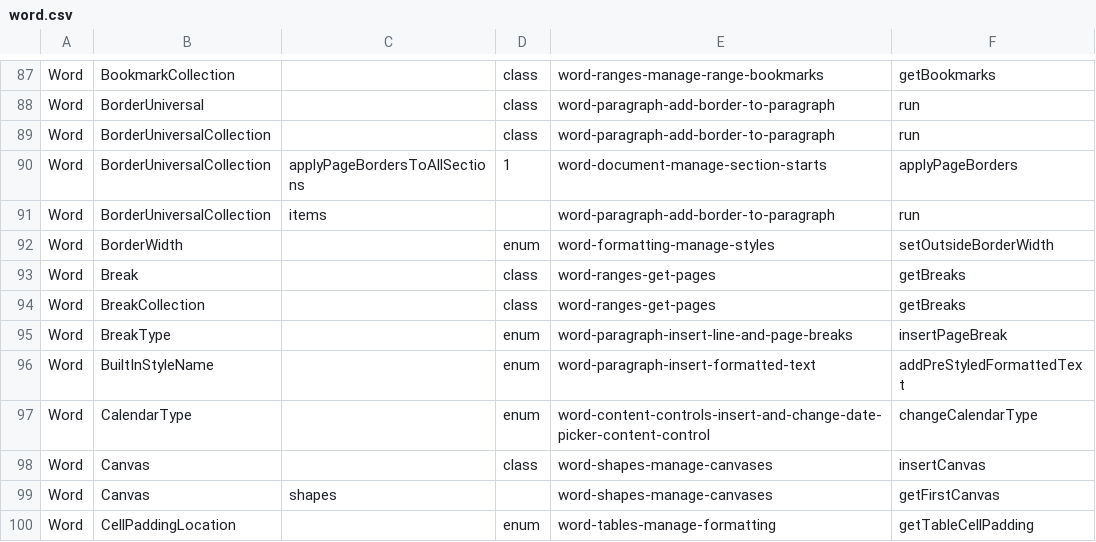
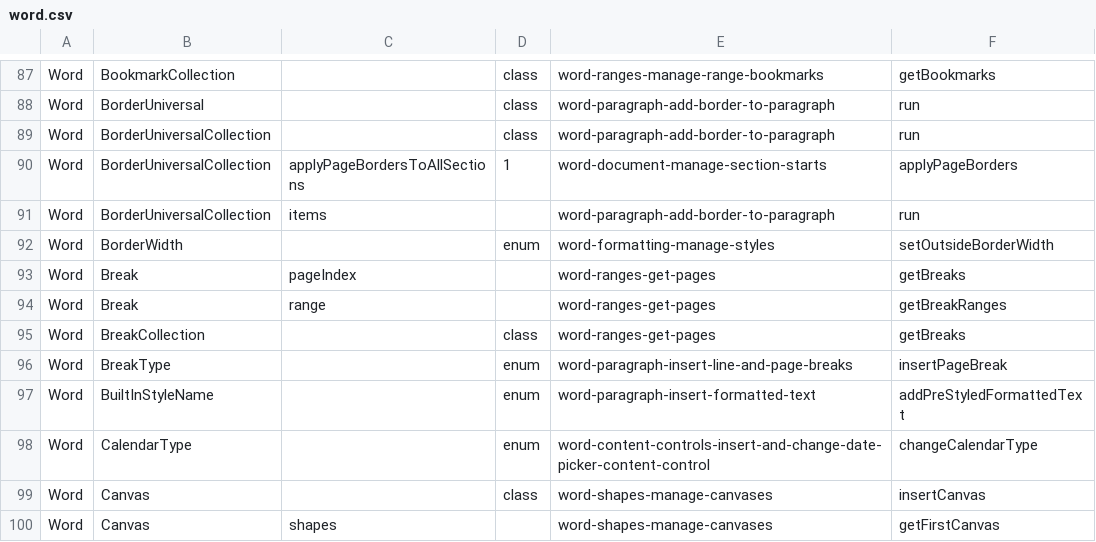
Before and after one commit to OfficeDev/office-js-snippets, a CSV file: snippet-extractor-metadata/word.csv, drawn as a sheet; only a part is shown, gaps mark what is left out; the shorter side is filled out with more unchanged rows.

Commit message:
Snippets for Word.Break properties

```diff
--- a/snippet-extractor-metadata/word.csv
+++ b/snippet-extractor-metadata/word.csv
@@ -92,3 +92,4 @@ Word,BorderUniversalCollection,items,,word-paragraph-add-border-to-paragraph,run
 Word,BorderWidth,,enum,word-formatting-manage-styles,setOutsideBorderWidth
-Word,Break,,class,word-ranges-get-pages,getBreaks
+Word,Break,pageIndex,,word-ranges-get-pages,getBreaks
+Word,Break,range,,word-ranges-get-pages,getBreakRanges
 Word,BreakCollection,,class,word-ranges-get-pages,getBreaks
```
Also changed, not shown: 5 other files.
